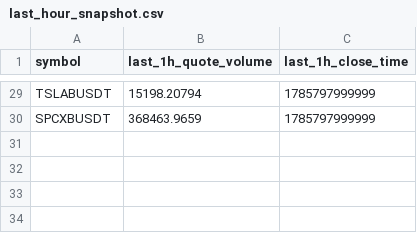
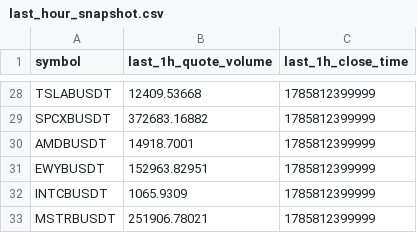
Before and after one commit to berkantbozdag/crypto-signal-bot, a CSV file: state/last_hour_snapshot.csv, drawn as a sheet; only a part is shown, gaps mark what is left out; addresses are those after the commit; the diff covers the shown part only; the diff names each change by its address in the sheet, - before the commit and + after, or states it on an @@ line.

```diff
--- a/state/last_hour_snapshot.csv
+++ b/state/last_hour_snapshot.csv
-B28 (last_1h_quote_volume): 15198.20794
+B28 (last_1h_quote_volume): 12409.53668
-C28:C29 (last_1h_close_time): 1785797999999
+C28:C29 (last_1h_close_time): 1785812399999
-B29 (last_1h_quote_volume): 368463.9659
+B29 (last_1h_quote_volume): 372683.16882
+row 30: AMDBUSDT | 14918.7001 | 1785812399999
+row 31: EWYBUSDT | 152963.82951 | 1785812399999
+row 32: INTCBUSDT | 1065.9309 | 1785812399999
+row 33: MSTRBUSDT | 251906.78021 | 1785812399999
```
Also changed, not shown: 1 removed row and 52 edited cells elsewhere in this file, results/scan_latest.csv, results/volume_spikes_latest.csv, 2 other files.
